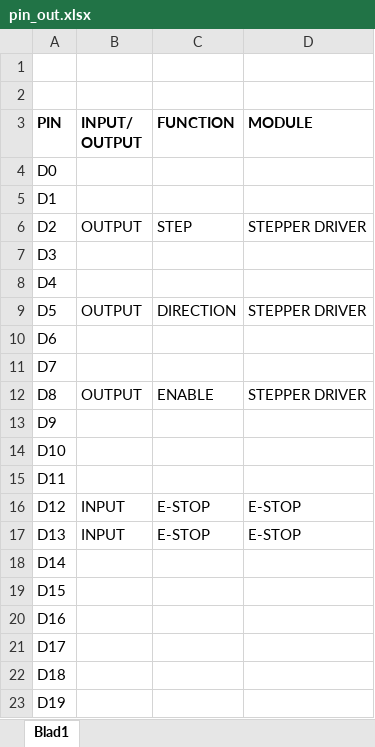
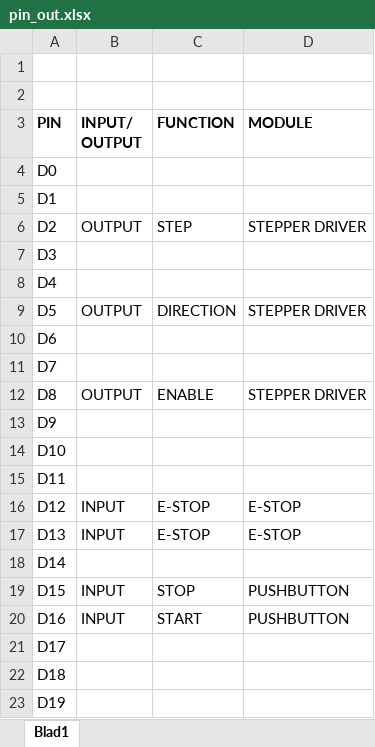
Before and after one commit to Roman-Bond3D/accel_stepper, an Excel workbook: pin_out.xlsx, sheet Blad1, drawn as a sheet; values as stored, in another font and other column widths than the file's, no borders; charts and pictures and table styles not drawn; the diff names each change by its address in the sheet, - before the commit and + after, or states it on an @@ line.

```diff
--- a/pin_out.xlsx (sheet Blad1)
+++ b/pin_out.xlsx (sheet Blad1)
-B19:B20 (INPUT/ OUTPUT): (empty)
+B19:B20 (INPUT/ OUTPUT): INPUT
-C19 (FUNCTION): (empty)
+C19 (FUNCTION): STOP
-D19:D20 (MODULE): (empty)
+D19:D20 (MODULE): PUSHBUTTON
-C20 (FUNCTION): (empty)
+C20 (FUNCTION): START
```
Also changed, not shown: 1 other file.
